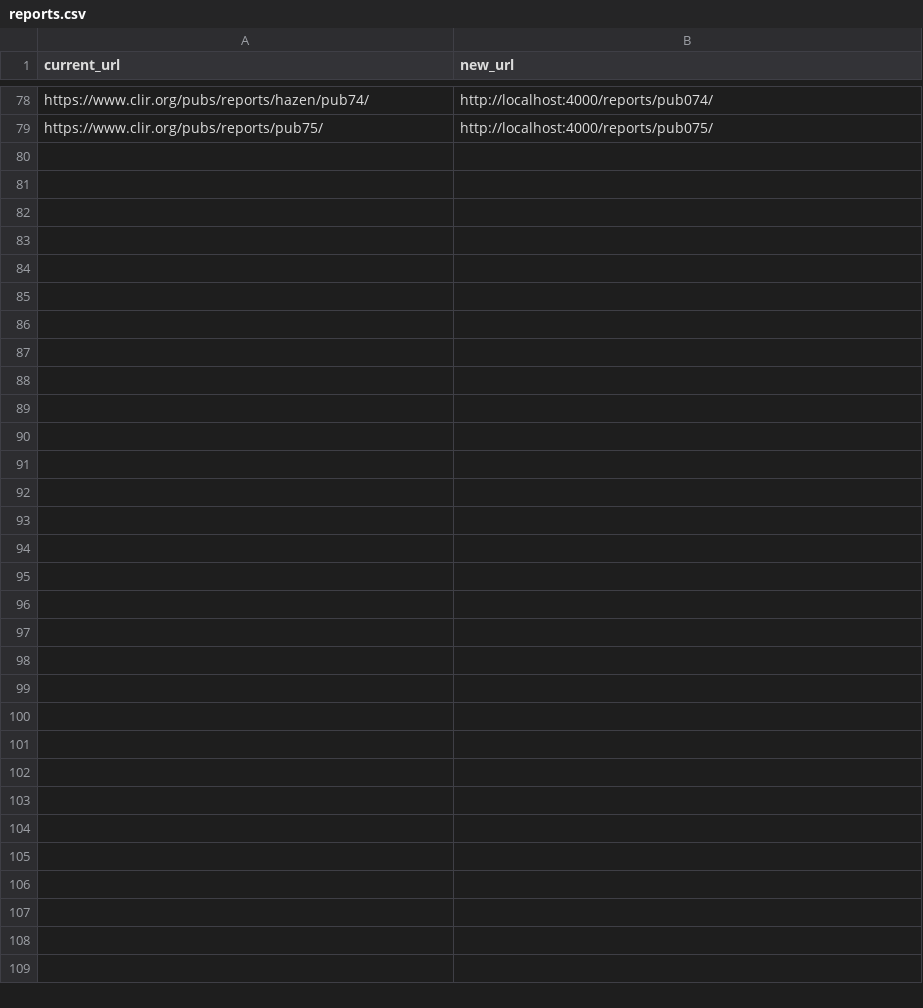
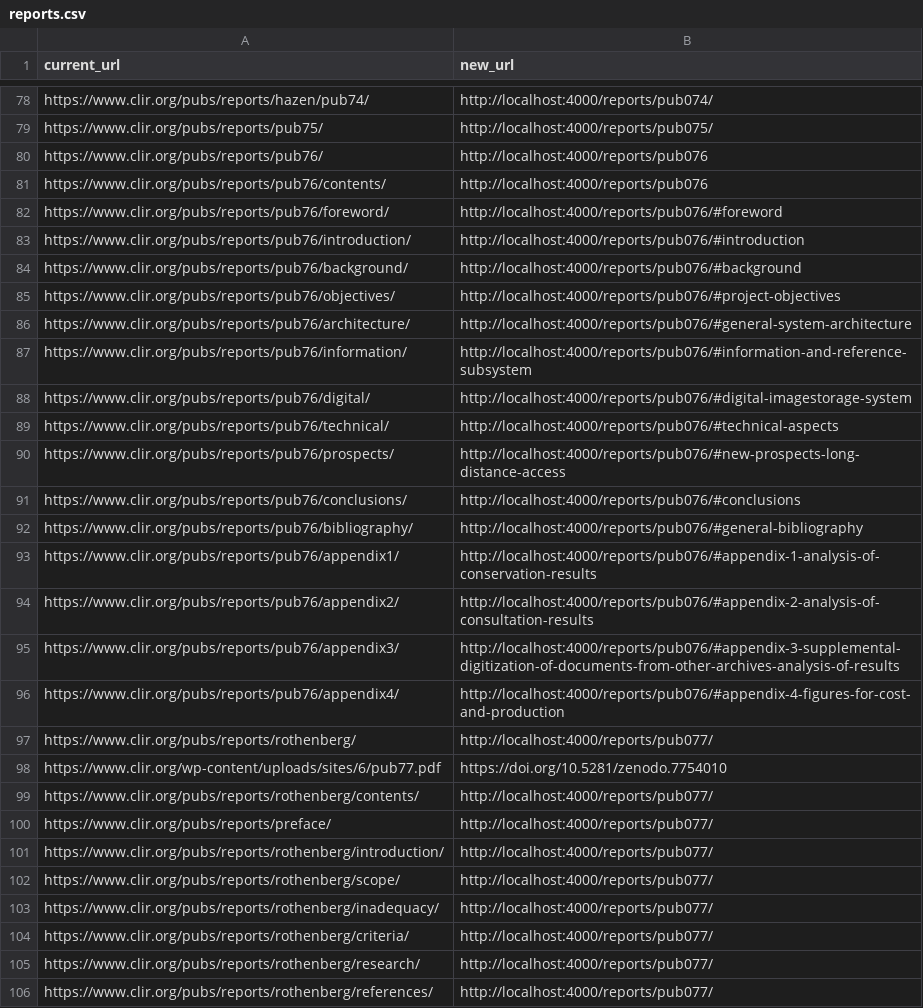
Before and after one commit to waynegraham/archives.clir.org, a CSV file: _data/reports.csv, drawn as a sheet; only a part is shown, gaps mark what is left out; the diff names each change by its address in the sheet, - before the commit and + after, or states it on an @@ line.

Commit message:
Add additional reports

```diff
--- a/_data/reports.csv
+++ b/_data/reports.csv
+row 80: https://www.clir.org/pubs/reports/pub76/ | http://localhost:4000/reports/pub076
+row 81: https://www.clir.org/pubs/reports/pub76/contents/ | http://localhost:4000/reports/pub076
+row 82: https://www.clir.org/pubs/reports/pub76/foreword/ | http://localhost:4000/reports/pub076/#foreword
+row 83: https://www.clir.org/pubs/reports/pub76/introduction/ | http://localhost:4000/reports/pub076/#introduction
+row 84: https://www.clir.org/pubs/reports/pub76/background/ | http://localhost:4000/reports/pub076/#background
+row 85: https://www.clir.org/pubs/reports/pub76/objectives/ | http://localhost:4000/reports/pub076/#project-objectives
+row 86: https://www.clir.org/pubs/reports/pub76/architecture/ | http://localhost:4000/reports/pub076/#general-system-architecture
+row 87: https://www.clir.org/pubs/reports/pub76/information/ | http://localhost:4000/reports/pub076/#information-and-reference-subsystem
+row 88: https://www.clir.org/pubs/reports/pub76/digital/ | http://localhost:4000/reports/pub076/#digital-imagestorage-system
+row 89: https://www.clir.org/pubs/reports/pub76/technical/ | http://localhost:4000/reports/pub076/#technical-aspects
+row 90: https://www.clir.org/pubs/reports/pub76/prospects/ | http://localhost:4000/reports/pub076/#new-prospects-long-distance-access
+row 91: https://www.clir.org/pubs/reports/pub76/conclusions/ | http://localhost:4000/reports/pub076/#conclusions
+row 92: https://www.clir.org/pubs/reports/pub76/bibliography/ | http://localhost:4000/reports/pub076/#general-bibliography
+row 93: https://www.clir.org/pubs/reports/pub76/appendix1/ | http://localhost:4000/reports/pub076/#appendix-1-analysis-of-conservation-results
+row 94: https://www.clir.org/pubs/reports/pub76/appendix2/ | http://localhost:4000/reports/pub076/#appendix-2-analysis-of-consultation-results
+row 95: https://www.clir.org/pubs/reports/pub76/appendix3/ | http://localhost:4000/reports/pub076/#appendix-3-supplemental-digitization-of-documents-from-other-archives-analysis-of-results
+row 96: https://www.clir.org/pubs/reports/pub76/appendix4/ | http://localhost:4000/reports/pub076/#appendix-4-figures-for-cost-and-production
+row 97: https://www.clir.org/pubs/reports/rothenberg/ | http://localhost:4000/reports/pub077/
+row 98: https://www.clir.org/wp-content/uploads/sites/6/pub77.pdf | https://doi.org/10.5281/zenodo.7754010
+row 99: https://www.clir.org/pubs/reports/rothenberg/contents/ | http://localhost:4000/reports/pub077/
+row 100: https://www.clir.org/pubs/reports/preface/ | http://localhost:4000/reports/pub077/
+row 101: https://www.clir.org/pubs/reports/rothenberg/introduction/ | http://localhost:4000/reports/pub077/
+row 102: https://www.clir.org/pubs/reports/rothenberg/scope/ | http://localhost:4000/reports/pub077/
+row 103: https://www.clir.org/pubs/reports/rothenberg/inadequacy/ | http://localhost:4000/reports/pub077/
+row 104: https://www.clir.org/pubs/reports/rothenberg/criteria/ | http://localhost:4000/reports/pub077/
+row 105: https://www.clir.org/pubs/reports/rothenberg/research/ | http://localhost:4000/reports/pub077/
+row 106: https://www.clir.org/pubs/reports/rothenberg/references/ | http://localhost:4000/reports/pub077/
```
Also changed, not shown: 14 other files.
